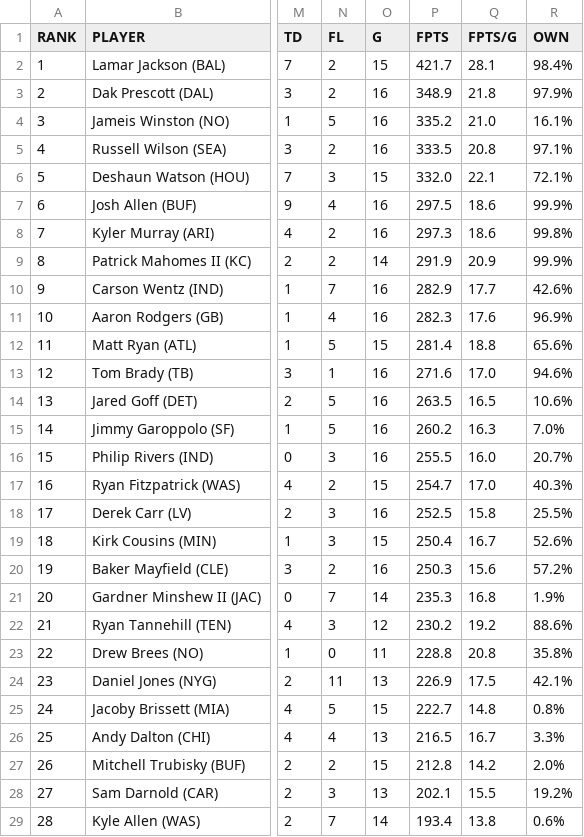
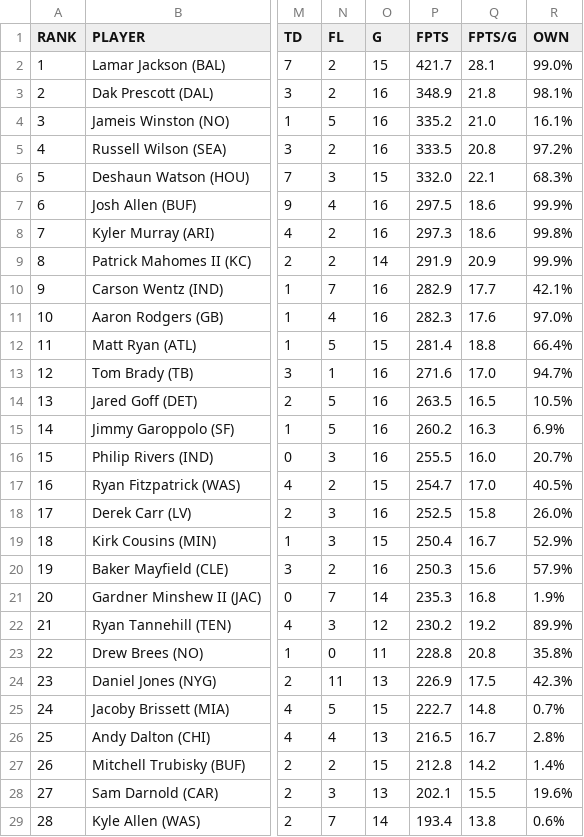
Before and after one commit to schlenkerc18/fantasy-football-rankings, a CSV file: WebScrapers/QbStats2019.csv, drawn as a sheet; only a part is shown, gaps mark what is left out; the diff covers the shown part only; the diff names each change by its address in the sheet, - before the commit and + after, or states it on an @@ line.

```diff
--- a/WebScrapers/QbStats2019.csv
+++ b/WebScrapers/QbStats2019.csv
-R2 (OWN): 98.4%
+R2 (OWN): 99.0%
-R3 (OWN): 97.9%
+R3 (OWN): 98.1%
-R5 (OWN): 97.1%
+R5 (OWN): 97.2%
-R6 (OWN): 72.1%
+R6 (OWN): 68.3%
-R10 (OWN): 42.6%
+R10 (OWN): 42.1%
-R11 (OWN): 96.9%
+R11 (OWN): 97.0%
-R12 (OWN): 65.6%
+R12 (OWN): 66.4%
-R13 (OWN): 94.6%
+R13 (OWN): 94.7%
-R14 (OWN): 10.6%
+R14 (OWN): 10.5%
-R15 (OWN): 7.0%
+R15 (OWN): 6.9%
-R17 (OWN): 40.3%
+R17 (OWN): 40.5%
-R18 (OWN): 25.5%
+R18 (OWN): 26.0%
-R19 (OWN): 52.6%
+R19 (OWN): 52.9%
-R20 (OWN): 57.2%
+R20 (OWN): 57.9%
-R22 (OWN): 88.6%
+R22 (OWN): 89.9%
-R24 (OWN): 42.1%
+R24 (OWN): 42.3%
-R25 (OWN): 0.8%
+R25 (OWN): 0.7%
-R26 (OWN): 3.3%
+R26 (OWN): 2.8%
-R27 (OWN): 2.0%
+R27 (OWN): 1.4%
-R28 (OWN): 19.2%
+R28 (OWN): 19.6%
```
Also changed, not shown: 23 edited cells elsewhere in this file, WebScrapers/QbStats2018.csv, WebScrapers/QbStats2020.csv.
